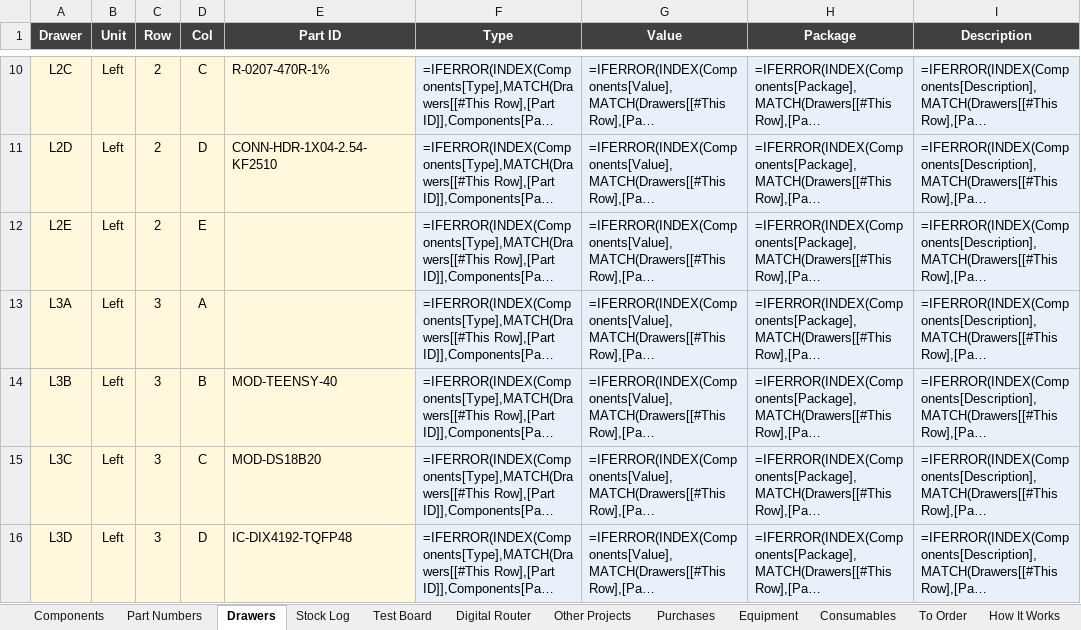
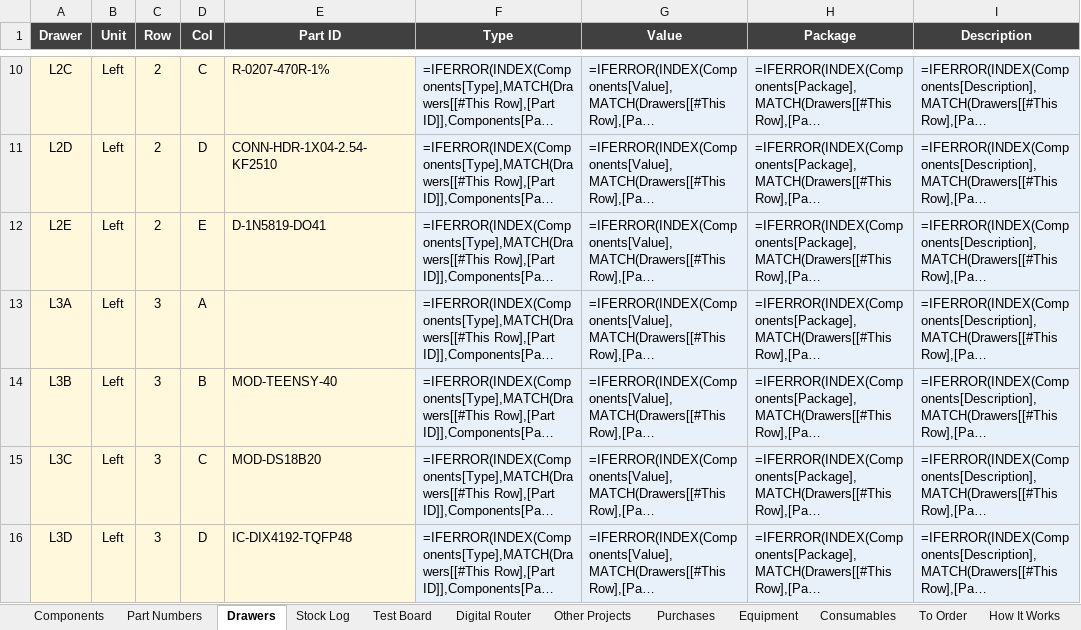
Before and after one commit to calris/Inventory, an Excel workbook: parts-inventory.xlsx, sheet Drawers, drawn as a sheet; only a part is shown, gaps mark what is left out; long unchanged cells end in …; values as stored, in another font and other column widths than the file's, no borders; formulas without a stored value are shown as written; conditional formats and table styles not drawn; the diff names each change by its address in the sheet, - before the commit and + after, or states it on an @@ line.

```diff
--- a/parts-inventory.xlsx (sheet Drawers)
+++ b/parts-inventory.xlsx (sheet Drawers)
-E12 (Part ID): (empty)
+E12 (Part ID): D-1N5819-DO41
```
Also changed, not shown: sheet Components, sheet Stock Log.
